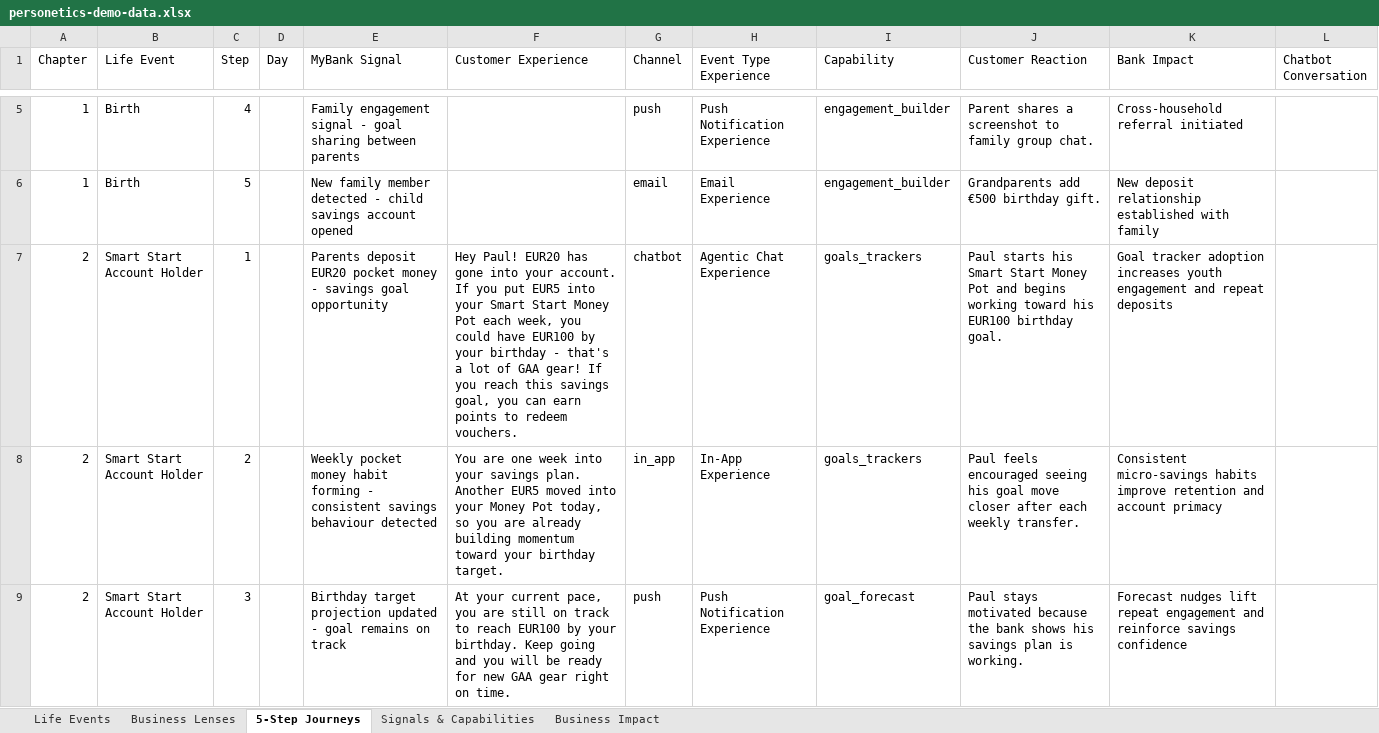
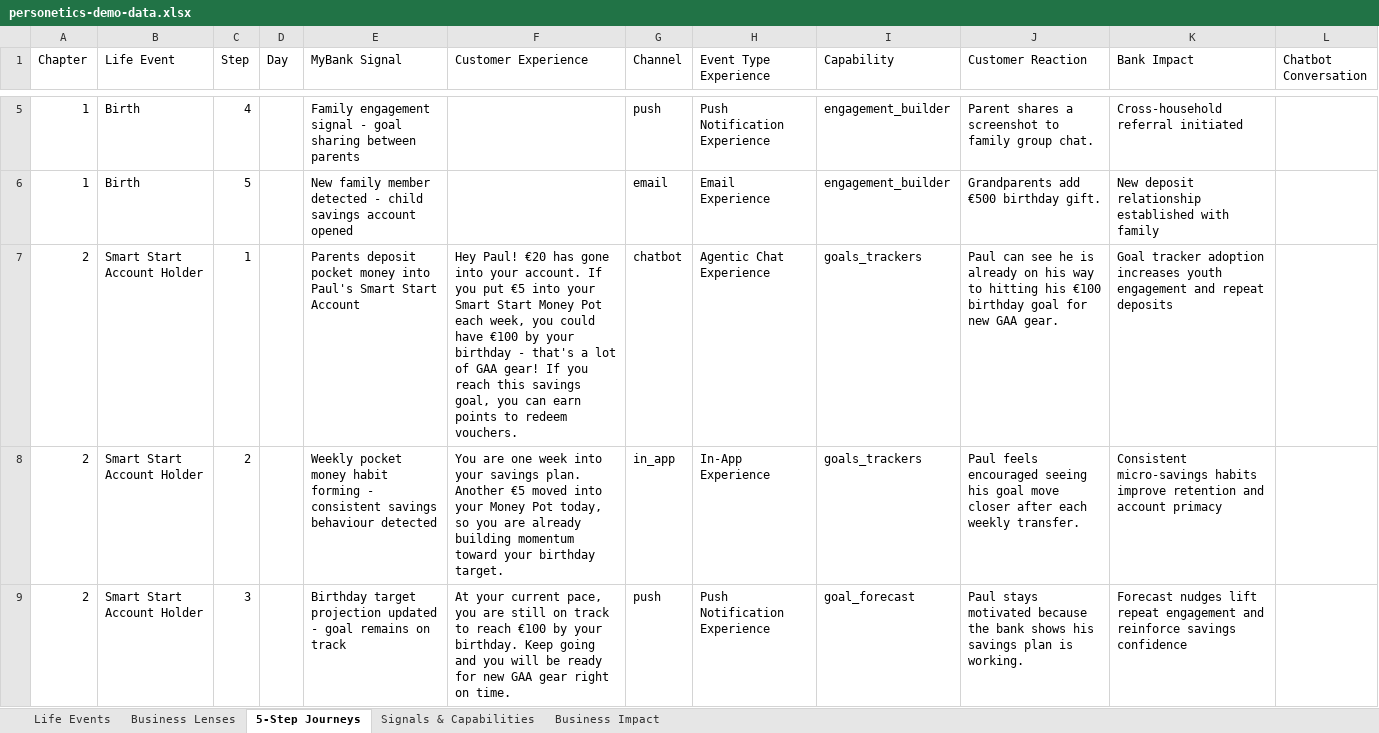
Before and after one commit to instntpudn/team-11-demo, an Excel workbook: personetics-demo-data.xlsx, sheet 5-Step Journeys, drawn as a sheet; only a part is shown, gaps mark what is left out; values as stored, in another font and other column widths than the file's, no borders; the diff covers the shown part only; the diff names each change by its address in the sheet, - before the commit and + after, or states it on an @@ line.

Commit message:
Align Paul Smart Start story from Excel to UI

```diff
--- a/personetics-demo-data.xlsx (sheet 5-Step Journeys)
+++ b/personetics-demo-data.xlsx (sheet 5-Step Journeys)
-E7 (MyBank Signal): Parents deposit EUR20 pocket money - savings goal opportunity
+E7 (MyBank Signal): Parents deposit pocket money into Paul's Smart Start Account
-F7 (Customer Experience): Hey Paul! EUR20 has gone into your account. If you put EUR5 into your Smart Start Money Pot each week, you could have EUR100 by your…
+F7 (Customer Experience): Hey Paul! €20 has gone into your account. If you put €5 into your Smart Start Money Pot each week, you could have €100 by your…
-J7 (Customer Reaction): Paul starts his Smart Start Money Pot and begins working toward his EUR100 birthday goal.
+J7 (Customer Reaction): Paul can see he is already on his way to hitting his €100 birthday goal for new GAA gear.
-F8 (Customer Experience): …plan. Another EUR5 moved into…
+F8 (Customer Experience): …plan. Another €5 moved into…
-F9 (Customer Experience): …to reach EUR100 by your…
+F9 (Customer Experience): …to reach €100 by your…
```
Also changed, not shown: 3 edited cells elsewhere in this sheet, sheet Life Events, 2 other files.
